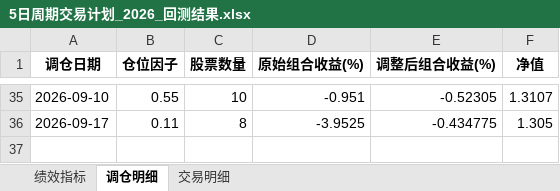
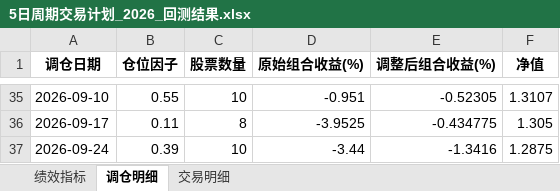
Before and after one commit to digital-era/AIPEBot, an Excel workbook: backtest/5日周期交易计划_2026_回测结果.xlsx, sheet 调仓明细, drawn as a sheet; only a part is shown, gaps mark what is left out; values as stored, in another font and other column widths than the file's, no borders; the diff names each change by its address in the sheet, - before the commit and + after, or states it on an @@ line.

```diff
--- a/backtest/5日周期交易计划_2026_回测结果.xlsx (sheet 调仓明细)
+++ b/backtest/5日周期交易计划_2026_回测结果.xlsx (sheet 调仓明细)
+row 37: 2026-09-24 | 0.39 | 10 | -3.44 | -1.3416 | 1.2875
```
Also changed, not shown: sheet 交易明细, sheet 绩效指标, 2 other files.
